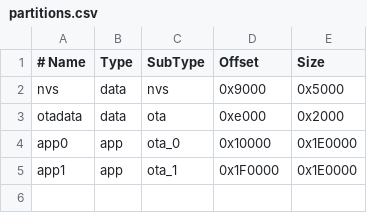
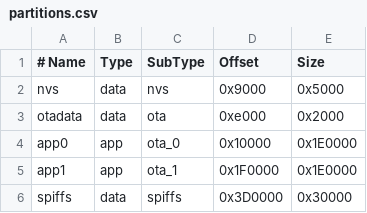
Before and after one commit to synqing/K1.node2, a CSV file: firmware/partitions.csv, drawn as a sheet.

```diff
--- a/firmware/partitions.csv
+++ b/firmware/partitions.csv
@@ -5 +5,2 @@ app0,     app,  ota_0,   0x10000, 0x1E0000,
 app1,     app,  ota_1,   0x1F0000, 0x1E0000,
+spiffs,   data, spiffs,  0x3D0000, 0x30000,
```
Also changed, not shown: 20 other files.
